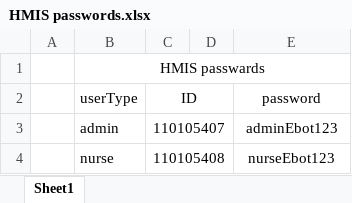
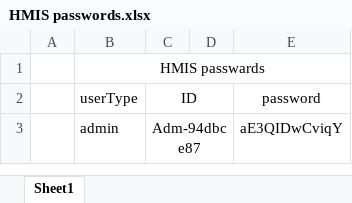
Before and after one commit to EbotProg/Hospital-management-system-FET-final-year-project, an Excel workbook: HMIS passwords.xlsx, sheet Sheet1, drawn as a sheet; values as stored, in another font and other column widths than the file's, no borders; the diff names each change by its address in the sheet, - before the commit and + after, or states it on an @@ line.

```diff
--- a/HMIS passwords.xlsx (sheet Sheet1)
+++ b/HMIS passwords.xlsx (sheet Sheet1)
-C3 (ID): 110105407
+C3 (ID): Adm-94dbce87
-E3 (password): adminEbot123
+E3 (password): aE3QIDwCviqY
-row 4:  | nurse | 110105408 |  | nurseEbot123
```
Also changed, not shown: 2 other files.
